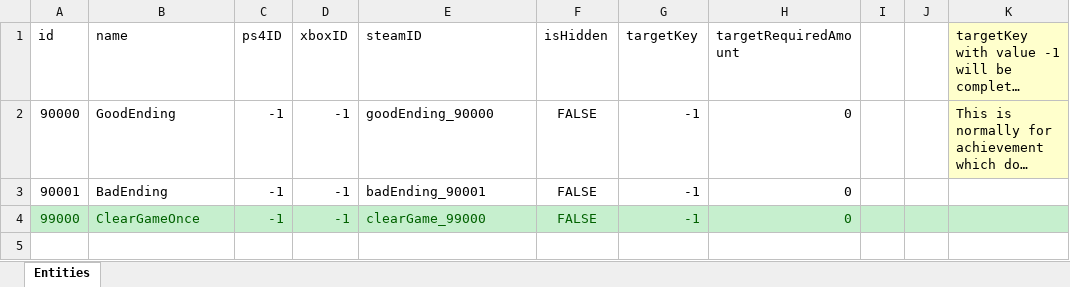
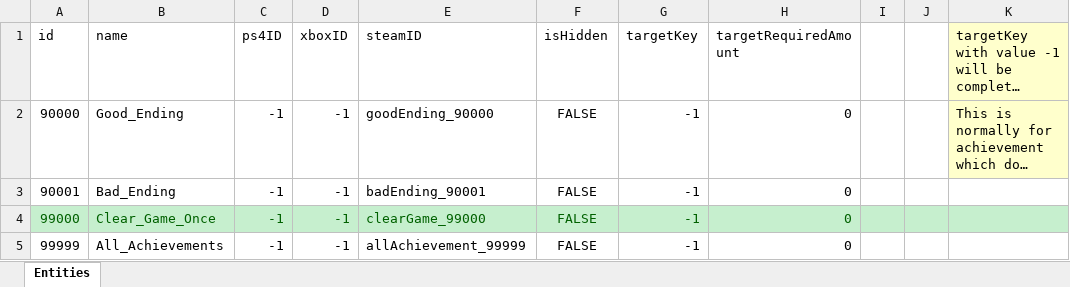
Before and after one commit to IrvineLee/HorrorGameA, an Excel workbook: Assets/Data/Excel/MasterAchievement.xlsx, sheet Entities, drawn as a sheet; long unchanged cells end in …; values as stored, in another font and other column widths than the file's, no borders; the diff names each change by its address in the sheet, - before the commit and + after, or states it on an @@ line.

```diff
--- a/Assets/Data/Excel/MasterAchievement.xlsx (sheet Entities)
+++ b/Assets/Data/Excel/MasterAchievement.xlsx (sheet Entities)
-B2 (name): GoodEnding
+B2 (name): Good_Ending
-B3 (name): BadEnding
+B3 (name): Bad_Ending
-B4 (name): ClearGameOnce
+B4 (name): Clear_Game_Once
+row 5: 99999 | All_Achievements | -1 | -1 | allAchievement_99999 | FALSE | -1 | 0
```
Also changed, not shown: Assets/Data/Excel/MasterReadFile.xlsx, Assets/Data/Excel/MasterWindowUI.xlsx, 41 other files.
